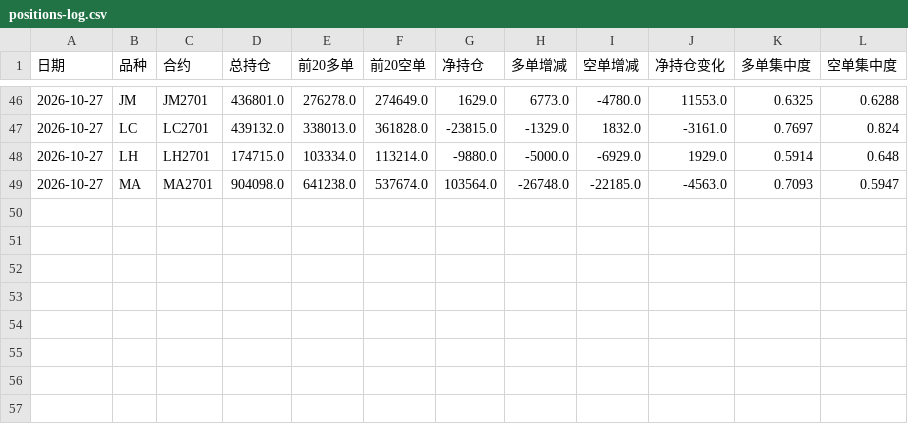
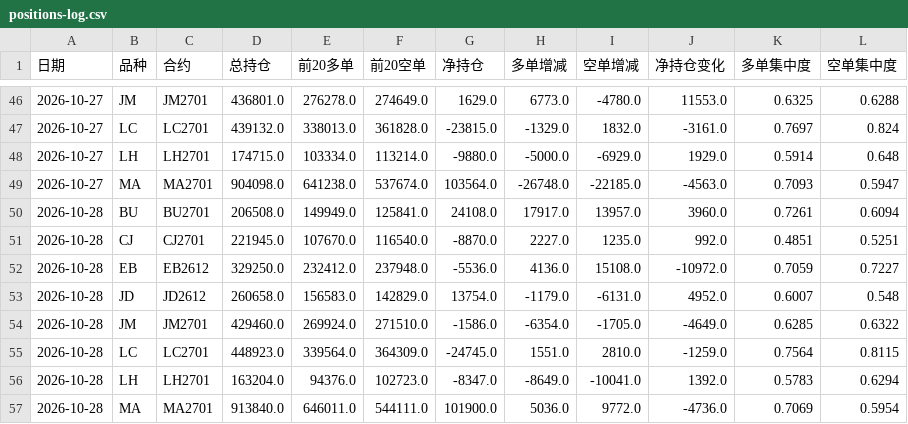
Before and after one commit to cloudchina/FuturesAnaReports, a CSV file: future-analysis-reports/positions-log.csv, drawn as a sheet; only a part is shown, gaps mark what is left out.

```diff
--- a/future-analysis-reports/positions-log.csv
+++ b/future-analysis-reports/positions-log.csv
@@ -49 +49,9 @@
 2026-10-27,MA,MA2701,904098.0,641238.0,537674.0,103564.0,-26748.0,-22185.0,-4563.0,0.7093,0.5947
+2026-10-28,BU,BU2701,206508.0,149949.0,125841.0,24108.0,17917.0,13957.0,3960.0,0.7261,0.6094
+2026-10-28,CJ,CJ2701,221945.0,107670.0,116540.0,-8870.0,2227.0,1235.0,992.0,0.4851,0.5251
+2026-10-28,EB,EB2612,329250.0,232412.0,237948.0,-5536.0,4136.0,15108.0,-10972.0,0.7059,0.7227
+2026-10-28,JD,JD2612,260658.0,156583.0,142829.0,13754.0,-1179.0,-6131.0,4952.0,0.6007,0.548
+2026-10-28,JM,JM2701,429460.0,269924.0,271510.0,-1586.0,-6354.0,-1705.0,-4649.0,0.6285,0.6322
+2026-10-28,LC,LC2701,448923.0,339564.0,364309.0,-24745.0,1551.0,2810.0,-1259.0,0.7564,0.8115
+2026-10-28,LH,LH2701,163204.0,94376.0,102723.0,-8347.0,-8649.0,-10041.0,1392.0,0.5783,0.6294
+2026-10-28,MA,MA2701,913840.0,646011.0,544111.0,101900.0,5036.0,9772.0,-4736.0,0.7069,0.5954
```
Also changed, not shown: future-analysis-reports/accuracy-log.csv, 14 other files.
